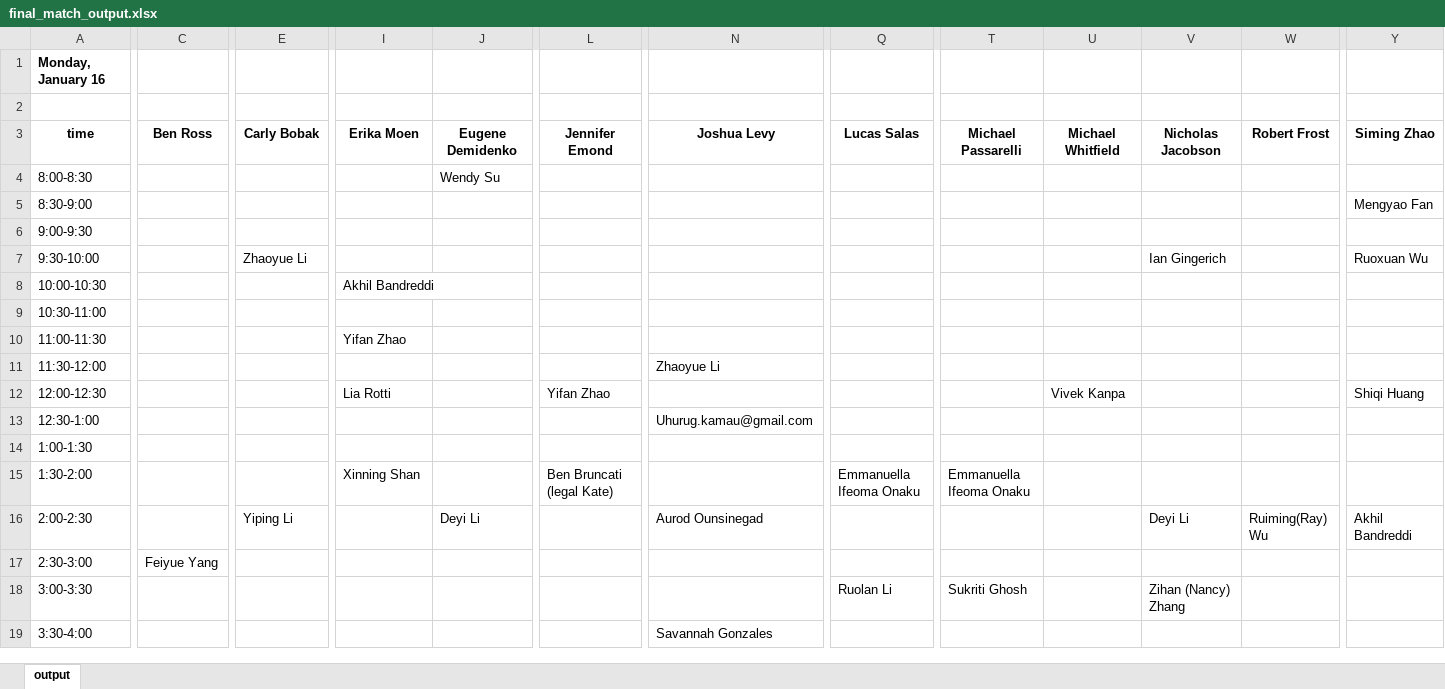
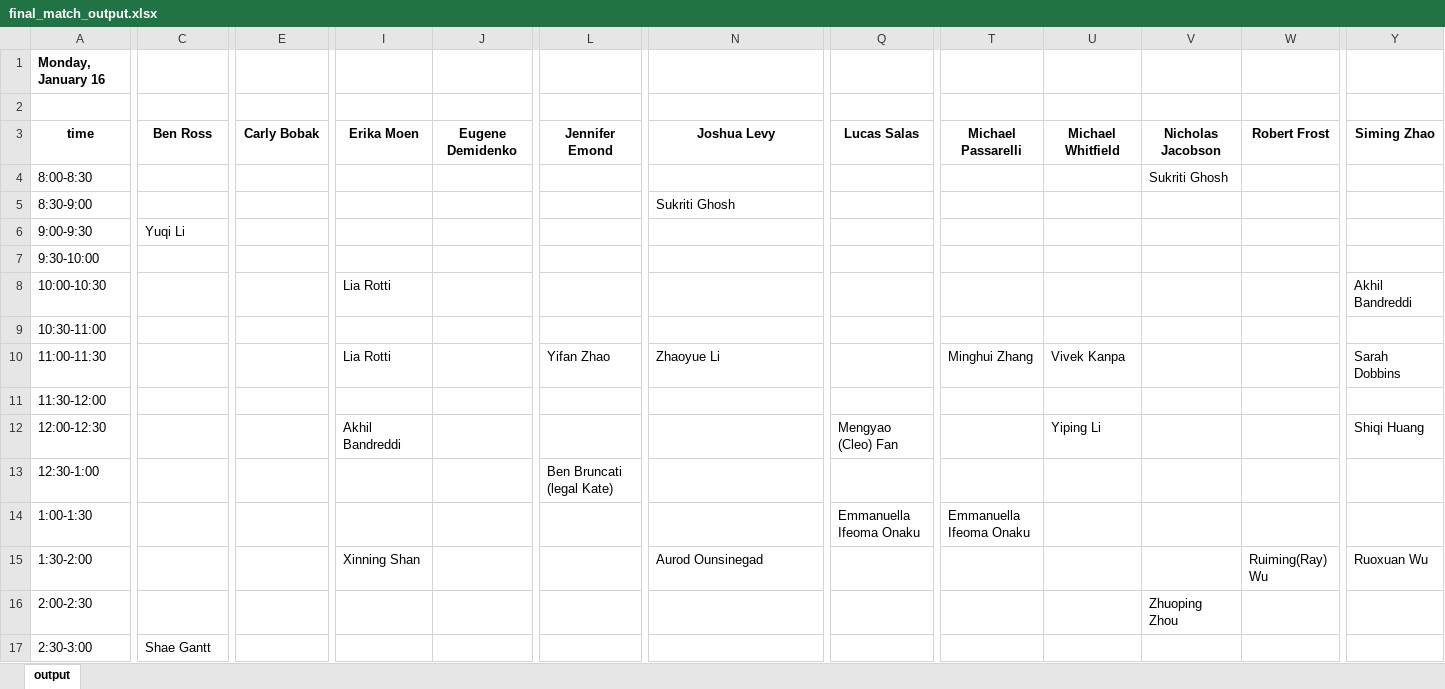
Before and after one commit to mmariani123/qbs_app, an Excel workbook: final_match_output.xlsx, sheet output, drawn as a sheet; only a part is shown, gaps mark what is left out; values as stored, in another font and other column widths than the file's, no borders; removed rows and columns are numbered as before the commit, all else as after; rows hold the shown columns only; the diff covers the shown part only; the diff names each change by its address in the sheet, - before the commit and + after, or states it on an @@ line.

```diff
--- a/final_match_output.xlsx (sheet output)
+++ b/final_match_output.xlsx (sheet output)
-row 4: 8:00-8:30 |  |  |  | Wendy Su
-row 5: 8:30-9:00 |  |  |  |  |  |  |  |  |  |  |  | Mengyao Fan
+row 4: 8:00-8:30 |  |  |  |  |  |  |  |  |  | Sukriti Ghosh
+row 5: 8:30-9:00 |  |  |  |  |  | Sukriti Ghosh
-C6: (empty)
+C6: Yuqi Li
-row 7: 9:30-10:00 |  | Zhaoyue Li |  |  |  |  |  |  |  | Ian Gingerich |  | Ruoxuan Wu
+row 7: 9:30-10:00
-I8: Akhil Bandreddi
+I8: Lia Rotti
-Y8: (empty)
+Y8: Akhil Bandreddi
-row 10: 11:00-11:30 |  |  | Yifan Zhao
+row 10: 11:00-11:30 |  |  | Lia Rotti |  | Yifan Zhao | Zhaoyue Li |  | Minghui Zhang | Vivek Kanpa |  |  | Sarah Dobbins
-N11: Zhaoyue Li
+N11: (empty)
-I12: Lia Rotti
+I12: Akhil Bandreddi
-L12: Yifan Zhao
+L12: (empty)
-Q12: (empty)
+Q12: Mengyao (Cleo) Fan
-U12: Vivek Kanpa
+U12: Yiping Li
-row 13: 12:30-1:00 |  |  |  |  |  | Uhurug.kamau@gmail.com
+row 13: 12:30-1:00 |  |  |  |  | Ben Bruncati (legal Kate)
-Q14: (empty)
+Q14: Emmanuella Ifeoma Onaku
-T14: (empty)
+T14: Emmanuella Ifeoma Onaku
-row 15: 1:30-2:00 |  |  | Xinning Shan |  | Ben Bruncati (legal Kate) |  | Emmanuella Ifeoma Onaku | Emmanuella Ifeoma Onaku
+row 15: 1:30-2:00 |  |  | Xinning Shan |  |  | Aurod Ounsinegad |  |  |  |  | Ruiming(Ray) Wu | Ruoxuan Wu
-E16: Yiping Li
+E16: (empty)
-J16: Deyi Li
+J16: (empty)
-N16: Aurod Ounsinegad
+N16: (empty)
-V16: Deyi Li
+V16: Zhuoping Zhou
-W16: Ruiming(Ray) Wu
+W16: (empty)
-Y16: Akhil Bandreddi
+Y16: (empty)
-C17: Feiyue Yang
+C17: Shae Gantt
-row 18: 3:00-3:30 |  |  |  |  |  |  | Ruolan Li | Sukriti Ghosh |  | Zihan (Nancy) Zhang
-row 19: 3:30-4:00 |  |  |  |  |  | Savannah Gonzales
```
Also changed, not shown: 15 added rows, 12 removed rows and 73 edited cells elsewhere in this sheet, apps_points.xlsx, fac_num_assigned.xlsx, 5 other files.
